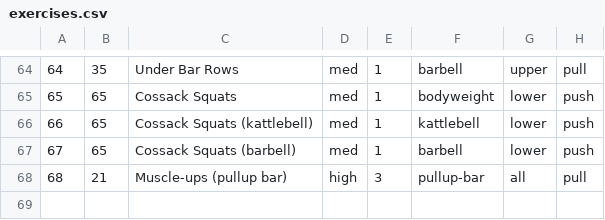
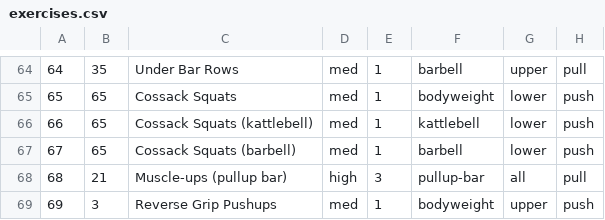
Before and after one commit to markosski/workoutgen, a CSV file: core/src/main/resources/exercises.csv, drawn as a sheet; only a part is shown, gaps mark what is left out.

Commit message:
added exercise

```diff
--- a/core/src/main/resources/exercises.csv
+++ b/core/src/main/resources/exercises.csv
@@ -68 +68,2 @@
 68,21,Muscle-ups (pullup bar),high,3,pullup-bar,all,pull
+69,3,Reverse Grip Pushups,med,1,bodyweight,upper,push
```
